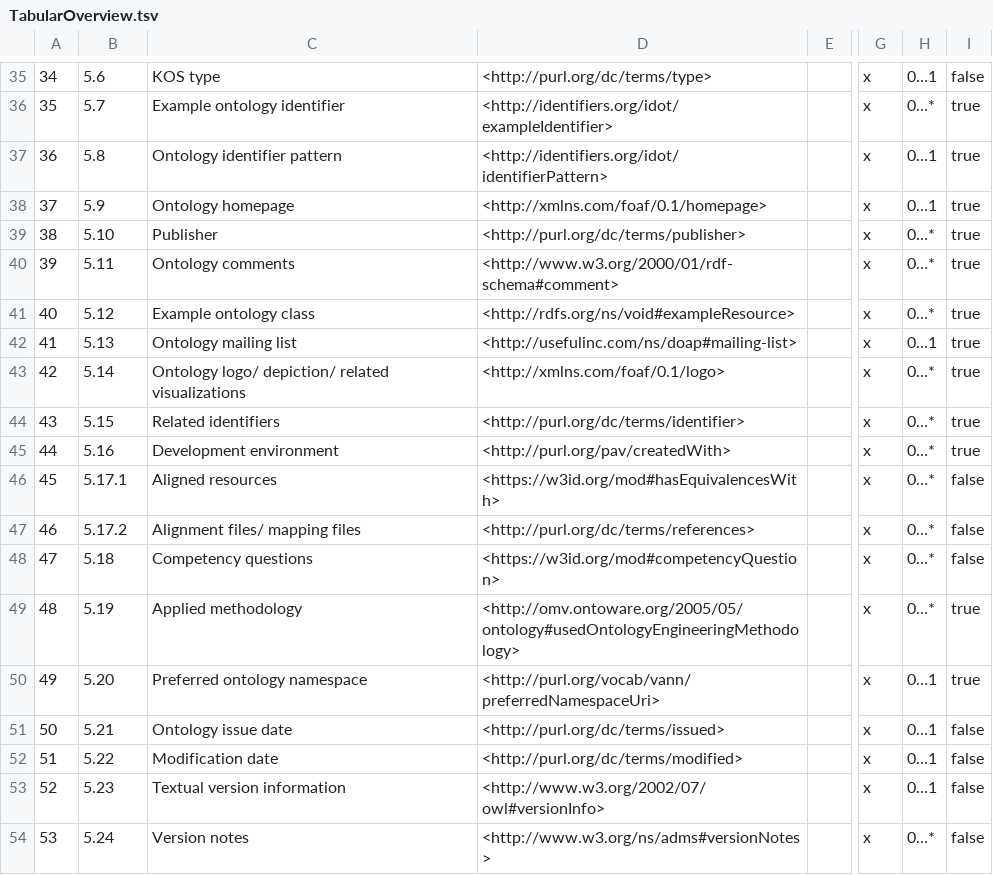
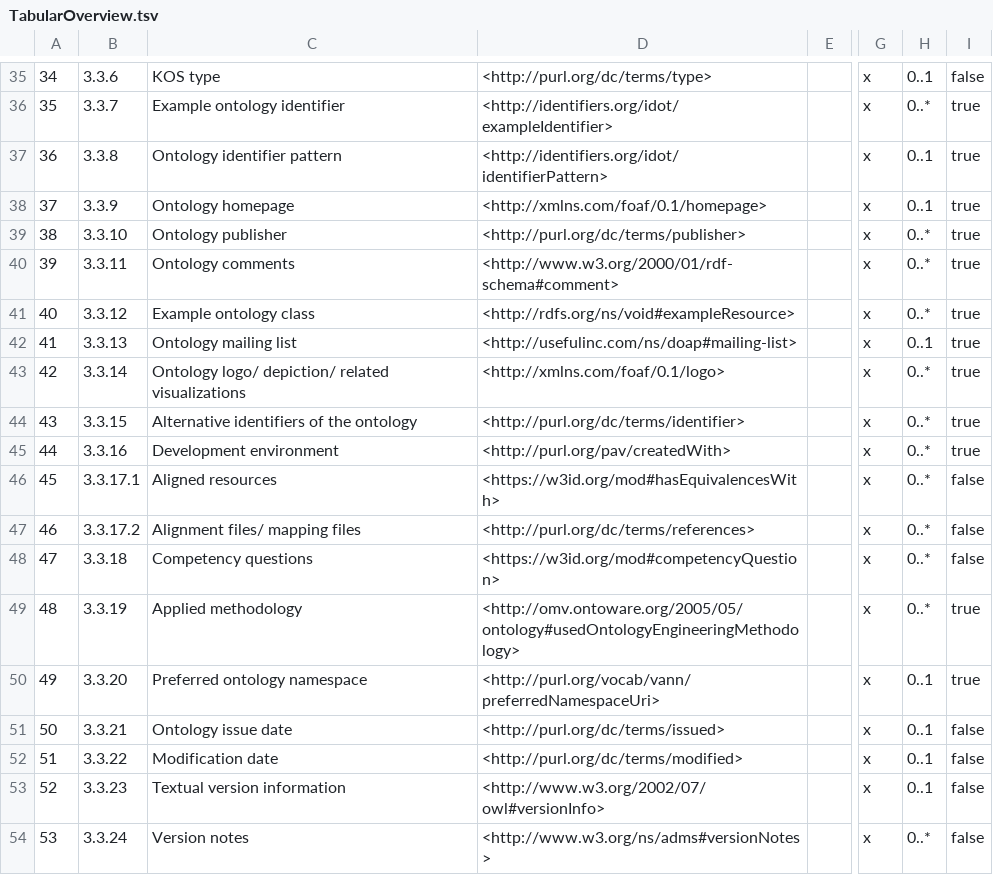
Before and after one commit to TIBHannover/terminology-metadata, a TSV file: TabularOverview.tsv, drawn as a sheet; only a part is shown, gaps mark what is left out; the diff covers the shown part only; the diff names each change by its address in the sheet, - before the commit and + after, or states it on an @@ line.

```diff
--- a/TabularOverview.tsv
+++ b/TabularOverview.tsv
-B35: 5.6
+B35: 3.3.6
-H35: 0…1
+H35: 0..1
-B36: 5.7
+B36: 3.3.7
-H36: 0…*
+H36: 0..*
-B37: 5.8
+B37: 3.3.8
-H37:H38: 0…1
+H37:H38: 0..1
-B38: 5.9
+B38: 3.3.9
-B39: 5.10
+B39: 3.3.10
-C39: Publisher
+C39: Ontology publisher
-H39:H41: 0…*
+H39:H41: 0..*
-B40: 5.11
+B40: 3.3.11
-B41: 5.12
+B41: 3.3.12
-B42: 5.13
+B42: 3.3.13
-H42: 0…1
+H42: 0..1
-B43: 5.14
+B43: 3.3.14
-H43:H49: 0…*
+H43:H49: 0..*
-B44: 5.15
+B44: 3.3.15
-C44: Related identifiers
+C44: Alternative identifiers of the ontology
-B45: 5.16
+B45: 3.3.16
-B46: 5.17.1
+B46: 3.3.17.1
-B47: 5.17.2
+B47: 3.3.17.2
-B48: 5.18
+B48: 3.3.18
-B49: 5.19
+B49: 3.3.19
-B50: 5.20
+B50: 3.3.20
-H50:H53: 0…1
+H50:H53: 0..1
-B51: 5.21
+B51: 3.3.21
-B52: 5.22
+B52: 3.3.22
-B53: 5.23
+B53: 3.3.23
-B54: 5.24
+B54: 3.3.24
-H54: 0…*
+H54: 0..*
```
Also changed, not shown: 81 edited cells elsewhere in this file, 18 other files.
